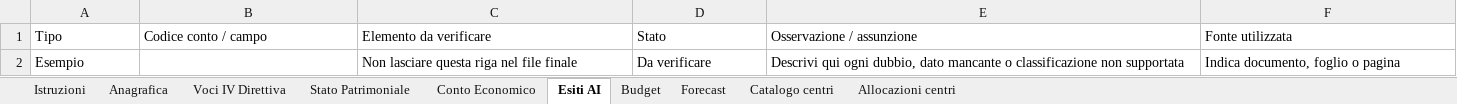
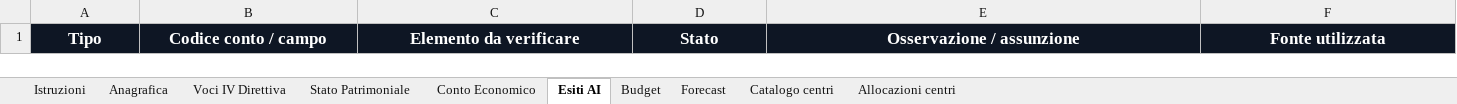
Before and after one commit to zeddariccardo/tax-automation-lab, an Excel workbook: resources/templates/Template_Analisi_di_Bilancio_AI.xlsx, sheet Esiti AI, drawn as a sheet; values as stored, in another font and other column widths than the file's, no borders; the diff names each change by its address in the sheet, - before the commit and + after, or states it on an @@ line.

Commit message:
Release v6.15.1 – Subaccount handling and AI configuration updates
Updated Financial Statement Tool to v1.3.1
Updated Financial Analysis Tool to v2.0.1
Added robust support for accounts, subaccounts and multi-level account hierarchies
Preserved original ERP account codes without automatic renumbering
Introduced internal unique row identifiers for duplicate account codes
Prevented aggregation or deletion of distinct account rows
Enforced source-to-output row-count reconciliation in AI prompts
Updated Configura con AI pages in Italian, English and Spanish
Added dedicated AI prompts for Financial Statement and Financial Analysis
Retained dashboard, incidence percentages, first-year handling and KPI improvements from v6.15.0

```diff
--- a/resources/templates/Template_Analisi_di_Bilancio_AI.xlsx (sheet Esiti AI)
+++ b/resources/templates/Template_Analisi_di_Bilancio_AI.xlsx (sheet Esiti AI)
@@ A1:F1 fill: none → #0E1624, bold: off → on, text colour: black → #FFFFFF, text size: larger, alignment: left → center @@
-row 2: Esempio |  | Non lasciare questa riga nel file finale | Da verificare | Descrivi qui ogni dubbio, dato mancante o classificazione non supportata | Indica documento, foglio o pagina
```
Also changed, not shown: sheet Istruzioni, sheet Conto Economico, sheet Stato Patrimoniale, sheet Forecast, sheet Budget, sheet Allocazioni centri, 2 more sheets, 17 other files.
